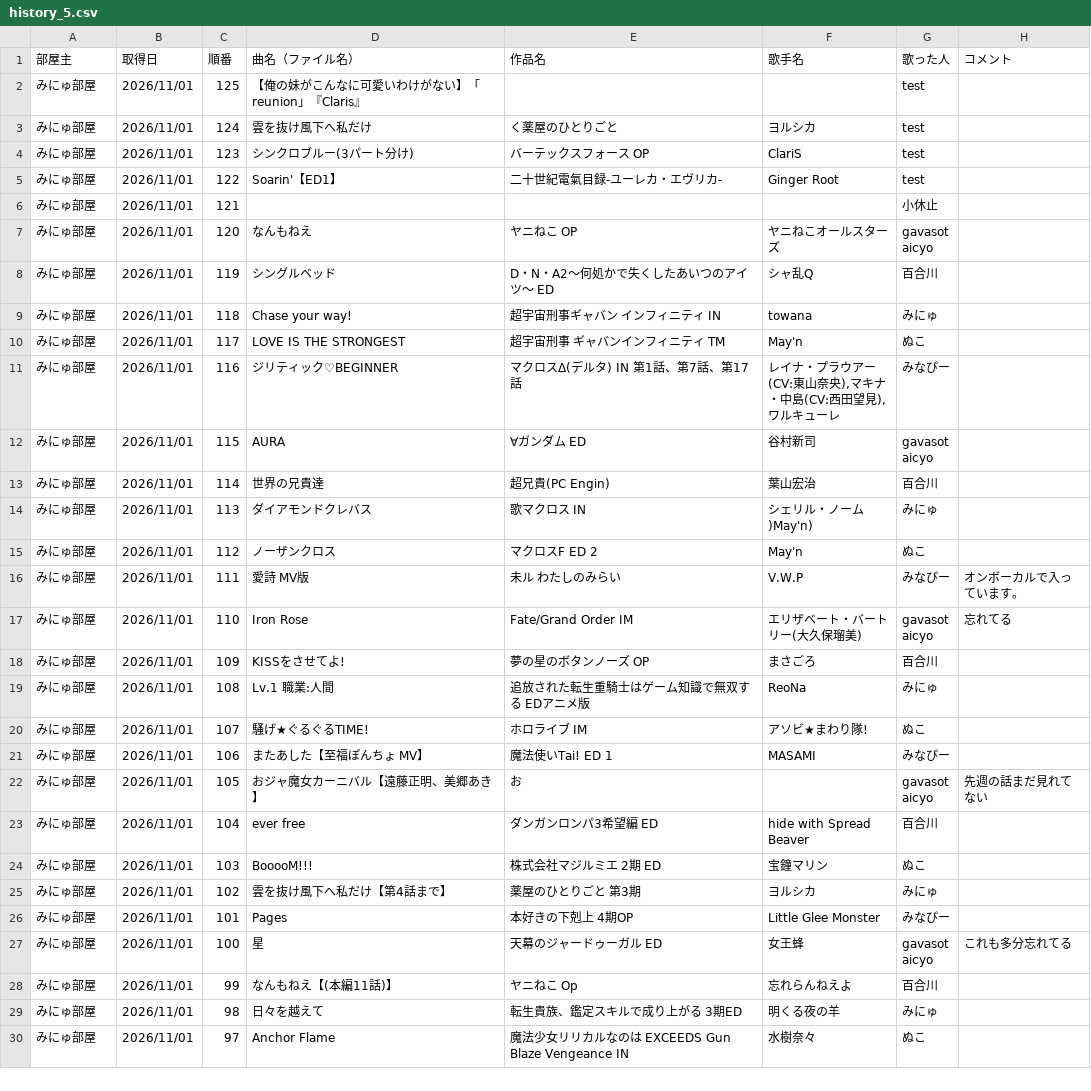
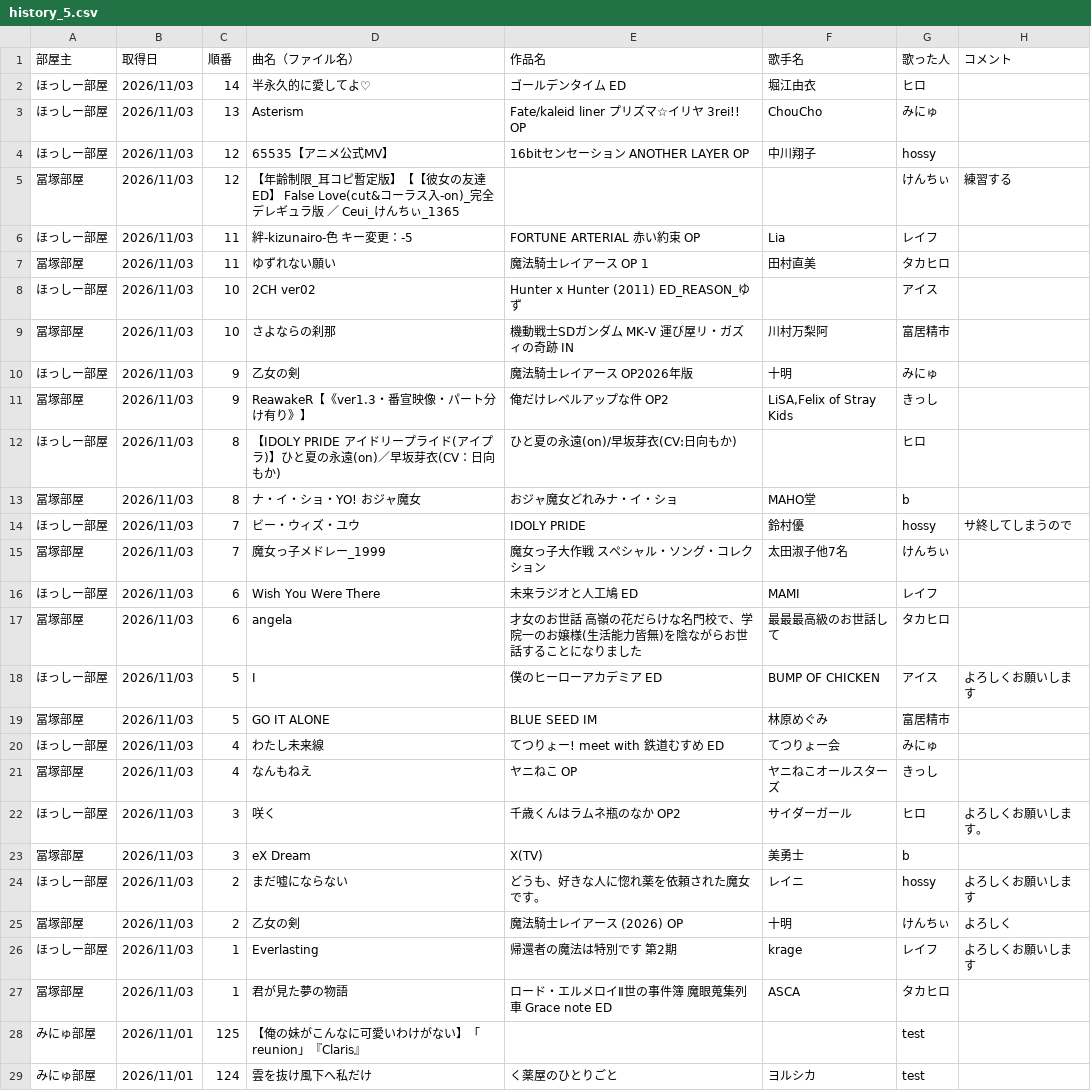
Before and after one commit to hachi515/karaoke_setlist, a CSV file: history_5.csv, drawn as a sheet; only a part is shown; the shorter side is filled out with more unchanged rows.

```diff
--- a/history_5.csv
+++ b/history_5.csv
@@ -1,2 +1,28 @@
 部屋主,取得日,順番,曲名（ファイル名）,作品名,歌手名,歌った人,コメント
+ほっしー部屋,2026/11/03,14,半永久的に愛してよ♡,ゴールデンタイム ED,堀江由衣,ヒロ,
+ほっしー部屋,2026/11/03,13,Asterism,Fate/kaleid liner プリズマ☆イリヤ 3rei!! OP,ChouCho,みにゅ,
+ほっしー部屋,2026/11/03,12,65535【アニメ公式MV】,16bitセンセーション ANOTHER LAYER OP,中川翔子,hossy,
+冨塚部屋,2026/11/03,12,【年齢制限_耳コピ暫定版】【【彼女の友達 ED】 False Love(cut&コーラス入-on)_完全デレギュラ版 ／ Ceui_けんちぃ_1365,,,けんちぃ,練習する
+ほっしー部屋,2026/11/03,11,絆-kizunairo-色 キー変更：-5,FORTUNE ARTERIAL 赤い約束 OP,Lia,レイフ,
+冨塚部屋,2026/11/03,11,ゆずれない願い,魔法騎士レイアース OP 1,田村直美,タカヒロ,
+ほっしー部屋,2026/11/03,10,2CH ver02,Hunter x Hunter (2011) ED_REASON_ゆず,,アイス,
+冨塚部屋,2026/11/03,10,さよならの刹那,機動戦士SDガンダム MK-V 運び屋リ・ガズィの奇跡 IN,川村万梨阿,富居精市,
+ほっしー部屋,2026/11/03,9,乙女の剣,魔法騎士レイアース OP2026年版,十明,みにゅ,
+冨塚部屋,2026/11/03,9,ReawakeR【《ver1.3・番宣映像・パート分け有り》】,俺だけレベルアップな件 OP2,"LiSA,Felix of Stray Kids",きっし,
+ほっしー部屋,2026/11/03,8,【IDOLY PRIDE アイドリープライド(アイプラ)】ひと夏の永遠(on)／早坂芽衣(CV：日向もか),ひと夏の永遠(on)/早坂芽衣(CV:日向もか),,ヒロ,
+冨塚部屋,2026/11/03,8,ナ・イ・ショ・YO! おジャ魔女,おジャ魔女どれみナ・イ・ショ,MAHO堂,b,
+ほっしー部屋,2026/11/03,7,ビー・ウィズ・ユウ,IDOLY PRIDE,鈴村優,hossy,サ終してしまうので
+冨塚部屋,2026/11/03,7,魔女っ子メドレー_1999,魔女っ子大作戦 スペシャル・ソング・コレクション,太田淑子他7名,けんちぃ,
+ほっしー部屋,2026/11/03,6,Wish You Were There,未来ラジオと人工鳩 ED,MAMI,レイフ,
+冨塚部屋,2026/11/03,6,angela,才女のお世話 高嶺の花だらけな名門校で、学院一のお嬢様(生活能力皆無)を陰ながらお世話することになりました,最最最高級のお世話して,タカヒロ,
+ほっしー部屋,2026/11/03,5,I,僕のヒーローアカデミア ED,BUMP OF CHICKEN,アイス,よろしくお願いします
+冨塚部屋,2026/11/03,5,GO IT ALONE,BLUE SEED IM,林原めぐみ,富居精市,
+ほっしー部屋,2026/11/03,4,わたし未来線,てつりょー! meet with 鉄道むすめ ED,てつりょー会,みにゅ,
+冨塚部屋,2026/11/03,4,なんもねえ,ヤニねこ OP,ヤニねこオールスターズ,きっし,
+ほっしー部屋,2026/11/03,3,咲く,千歳くんはラムネ瓶のなか OP2,サイダーガール,ヒロ,よろしくお願いします。
+冨塚部屋,2026/11/03,3,eX Dream,X(TV),美勇士,b,
+ほっしー部屋,2026/11/03,2,まだ嘘にならない,どうも、好きな人に惚れ薬を依頼された魔女です。,レイニ,hossy,よろしくお願いします
+冨塚部屋,2026/11/03,2,乙女の剣,魔法騎士レイアース (2026) OP,十明,けんちぃ,よろしく
+ほっしー部屋,2026/11/03,1,Everlasting,帰還者の魔法は特別です 第2期,krage,レイフ,よろしくお願いします
+冨塚部屋,2026/11/03,1,君が見た夢の物語,ロード・エルメロイⅡ世の事件簿 魔眼蒐集列車 Grace note ED,ASCA,タカヒロ,
 みにゅ部屋,2026/11/01,125,【俺の妹がこんなに可愛いわけがない】「reunion」『Claris』,,,test,
```
Also changed, not shown: 3 other files.
